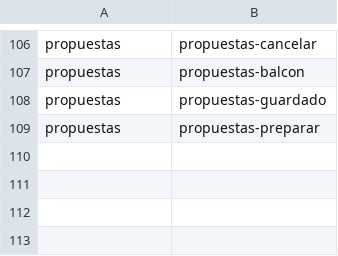
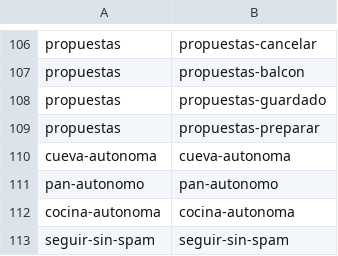
Before and after one commit to ofertasflashcl/tropeles-mca, a TSV file: scripts/ci/expected-checks.tsv, drawn as a sheet; only a part is shown, gaps mark what is left out; the diff names each change by its address in the sheet, - before the commit and + after, or states it on an @@ line.

```diff
--- a/scripts/ci/expected-checks.tsv
+++ b/scripts/ci/expected-checks.tsv
+row 110: cueva-autonoma | cueva-autonoma
+row 111: pan-autonomo | pan-autonomo
+row 112: cocina-autonoma | cocina-autonoma
+row 113: seguir-sin-spam | seguir-sin-spam
```
Also changed, not shown: 8 other files.
